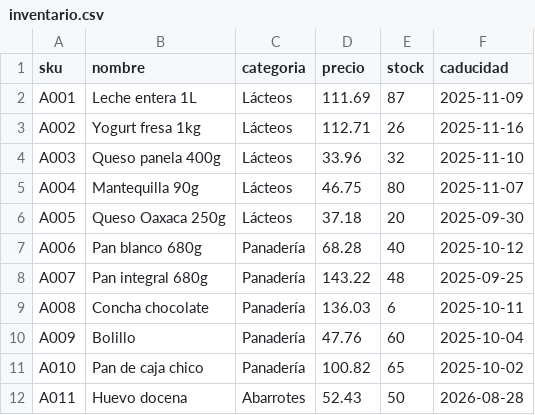
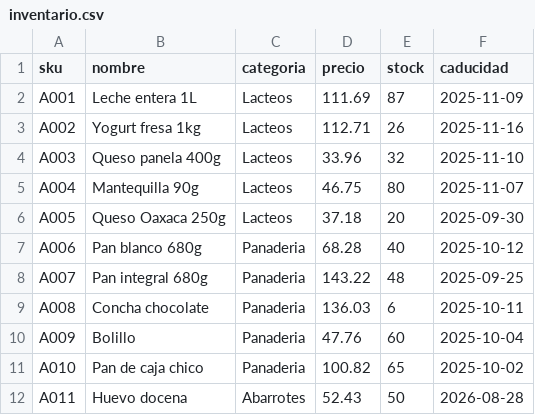
Before and after one commit to osvaldo-ram/Proyecto-Tienda-TC1031, a CSV file: inventario.csv, drawn as a sheet; only a part is shown; the diff covers the shown part only.

Commit message:
Add files via upload
Base de datos actualizada

```diff
--- a/inventario.csv
+++ b/inventario.csv
@@ -1,12 +1,12 @@
 sku,nombre,categoria,precio,stock,caducidad
-A001,Leche entera 1L,Lácteos,111.69,87,2025-11-09
-A002,Yogurt fresa 1kg,Lácteos,112.71,26,2025-11-16
-A003,Queso panela 400g,Lácteos,33.96,32,2025-11-10
-A004,Mantequilla 90g,Lácteos,46.75,80,2025-11-07
-A005,Queso Oaxaca 250g,Lácteos,37.18,20,2025-09-30
-A006,Pan blanco 680g,Panadería,68.28,40,2025-10-12
-A007,Pan integral 680g,Panadería,143.22,48,2025-09-25
-A008,Concha chocolate,Panadería,136.03,6,2025-10-11
-A009,Bolillo,Panadería,47.76,60,2025-10-04
-A010,Pan de caja chico,Panadería,100.82,65,2025-10-02
+A001,Leche entera 1L,Lacteos,111.69,87,2025-11-09
+A002,Yogurt fresa 1kg,Lacteos,112.71,26,2025-11-16
+A003,Queso panela 400g,Lacteos,33.96,32,2025-11-10
+A004,Mantequilla 90g,Lacteos,46.75,80,2025-11-07
+A005,Queso Oaxaca 250g,Lacteos,37.18,20,2025-09-30
+A006,Pan blanco 680g,Panaderia,68.28,40,2025-10-12
+A007,Pan integral 680g,Panaderia,143.22,48,2025-09-25
+A008,Concha chocolate,Panaderia,136.03,6,2025-10-11
+A009,Bolillo,Panaderia,47.76,60,2025-10-04
+A010,Pan de caja chico,Panaderia,100.82,65,2025-10-02
 A011,Huevo docena,Abarrotes,52.43,50,2026-08-28
```
Also changed, not shown: 35 edited cells elsewhere in this file.
